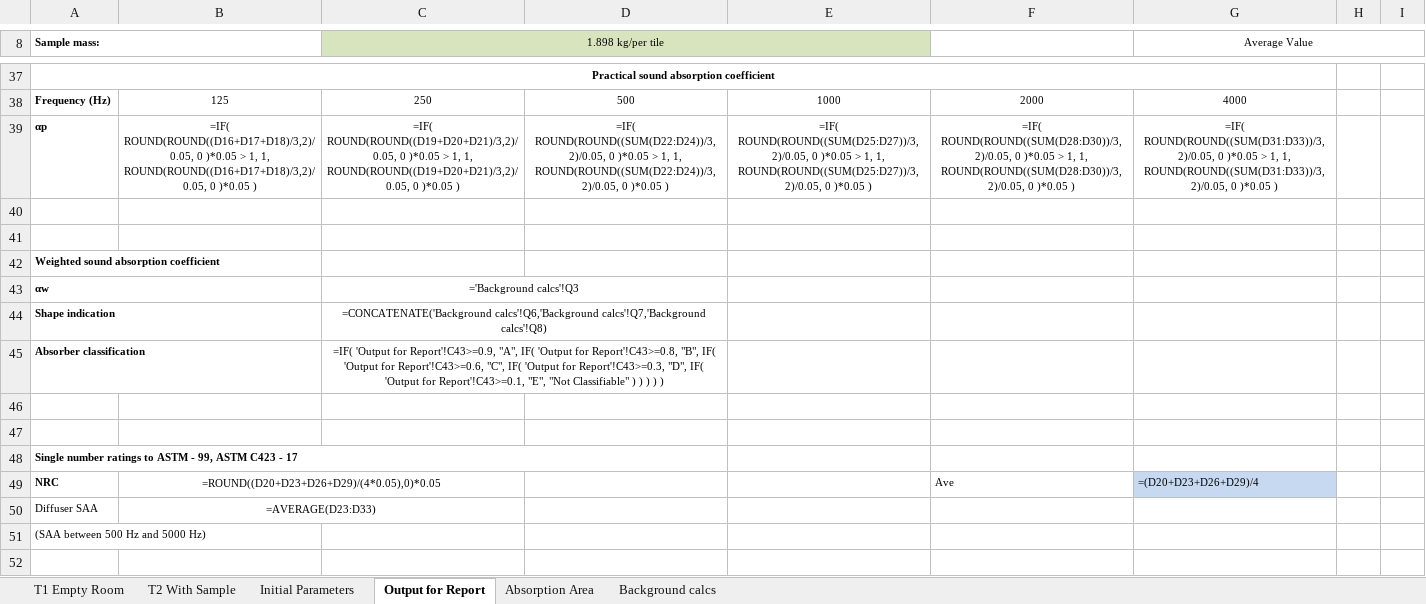
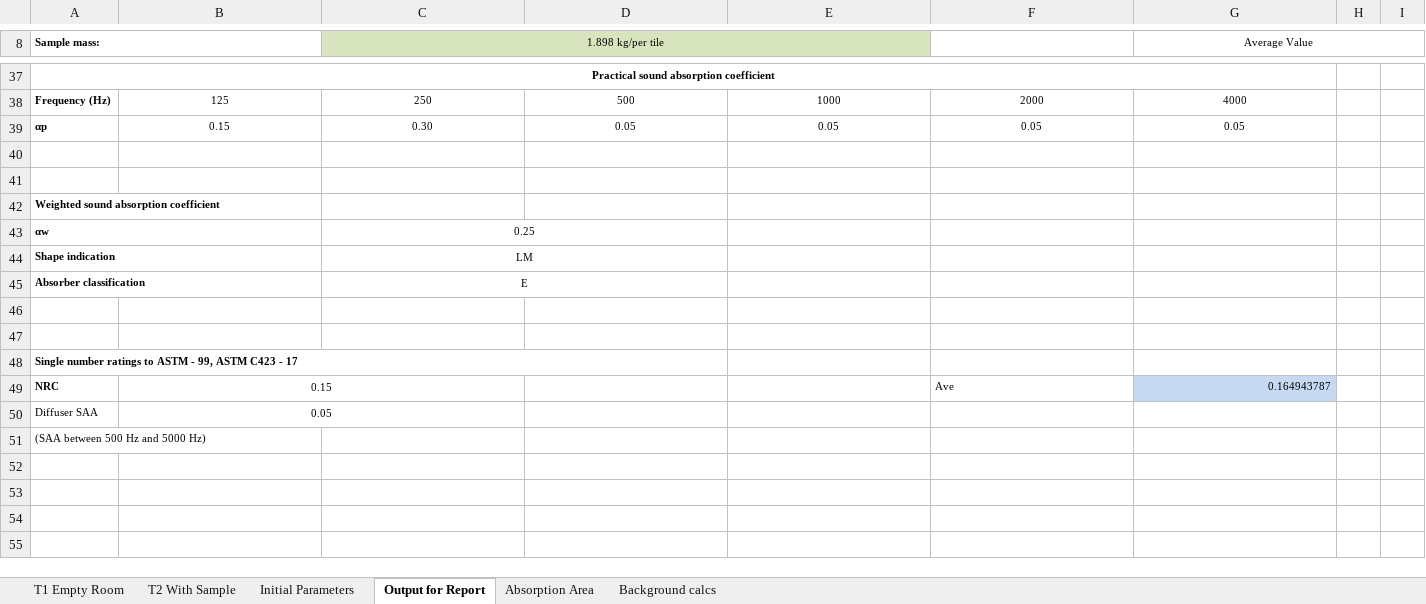
Before and after one commit to Mayneman/JSKReverbUI, an Excel workbook: ReportFiles/rt_calc.xlsm, sheet Output for Report, drawn as a sheet; only a part is shown, gaps mark what is left out; the shorter side is filled out with more unchanged rows; values as stored, in another font and other column widths than the file's, no borders; formulas without a stored value are shown as written; charts and pictures not drawn; removed rows and columns are numbered as before the commit, all else as after; the diff covers the shown part only; the diff names each change by its address in the sheet, - before the commit and + after, or states it on an @@ line.

```diff
--- a/ReportFiles/rt_calc.xlsm (sheet Output for Report)
+++ b/ReportFiles/rt_calc.xlsm (sheet Output for Report)
-row 39: αp | =IF( ROUND(ROUND((D16+D17+D18)/3,2)/0.05, 0 )*0.05 > 1, 1, ROUND(ROUND((D16+D17+D18)/3,2)/0.05, 0 )*0.05 ) | =IF( ROUND(ROUND((D19+D20+D21)/3,2)/0.05, 0 )*0.05 > 1, 1, ROUND(ROUND((D19+D20+D21)/3,2)/0.05, 0 )*0.05 ) | =IF( ROUND(ROUND((SUM(D22:D24))/3,2)/0.05, 0 )*0.05 > 1, 1, ROUND(ROUND((SUM(D22:D24))/3,2)/0.05, 0 )*0.05 ) | =IF( ROUND(ROUND((SUM(D25:D27))/3,2)/0.05, 0 )*0.05 > 1, 1, ROUND(ROUND((SUM(D25:D27))/3,2)/0.05, 0 )*0.05 ) | =IF( ROUND(ROUND((SUM(D28:D30))/3,2)/0.05, 0 )*0.05 > 1, 1, ROUND(ROUND((SUM(D28:D30))/3,2)/0.05, 0 )*0.05 ) | =IF( ROUND(ROUND((SUM(D31:D33))/3,2)/0.05, 0 )*0.05 > 1, 1, ROUND(ROUND((SUM(D31:D33))/3,2)/0.05, 0 )*0.05 )
+row 39: αp | 0.15 | 0.30 | 0.05 | 0.05 | 0.05 | 0.05
-C43 (1.898 kg/per tile): ='Background calcs'!Q3
+C43 (1.898 kg/per tile): 0.25
-C44 (1.898 kg/per tile): =CONCATENATE('Background calcs'!Q6,'Background calcs'!Q7,'Background calcs'!Q8)
+C44 (1.898 kg/per tile): LM
-C45 (1.898 kg/per tile): =IF( 'Output for Report'!C43>=0.9, "A", IF( 'Output for Report'!C43>=0.8, "B", IF( 'Output for Report'!C43>=0.6, "C", IF( 'Output for Report'!C43>=0.3, "D", IF( 'Output for Report'!C43>=0.1, "E", "Not Classifiable" ) ) ) ) )
+C45 (1.898 kg/per tile): E
-B49: =ROUND((D20+D23+D26+D29)/(4*0.05),0)*0.05
+B49: 0.15
-G49 (Average Value): =(D20+D23+D26+D29)/4
+G49 (Average Value): 0.164943787
-B50: =AVERAGE(D23:D33)
+B50: 0.05
```
Also changed, not shown: 18 added rows, 18 removed rows and 5 edited cells elsewhere in this sheet, sheet Background calcs, sheet T1 Empty Room, sheet Initial Parameters, sheet Absorption Area, sheet T2 With Sample, charts or pictures, 2 other files.
